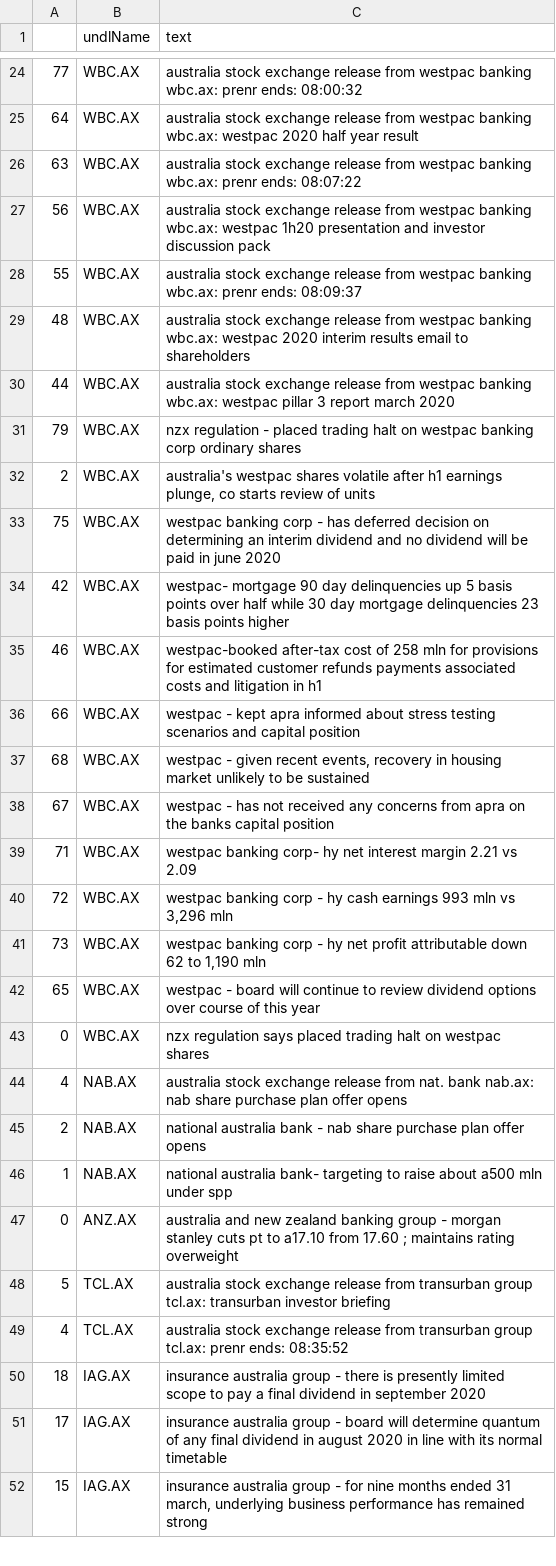
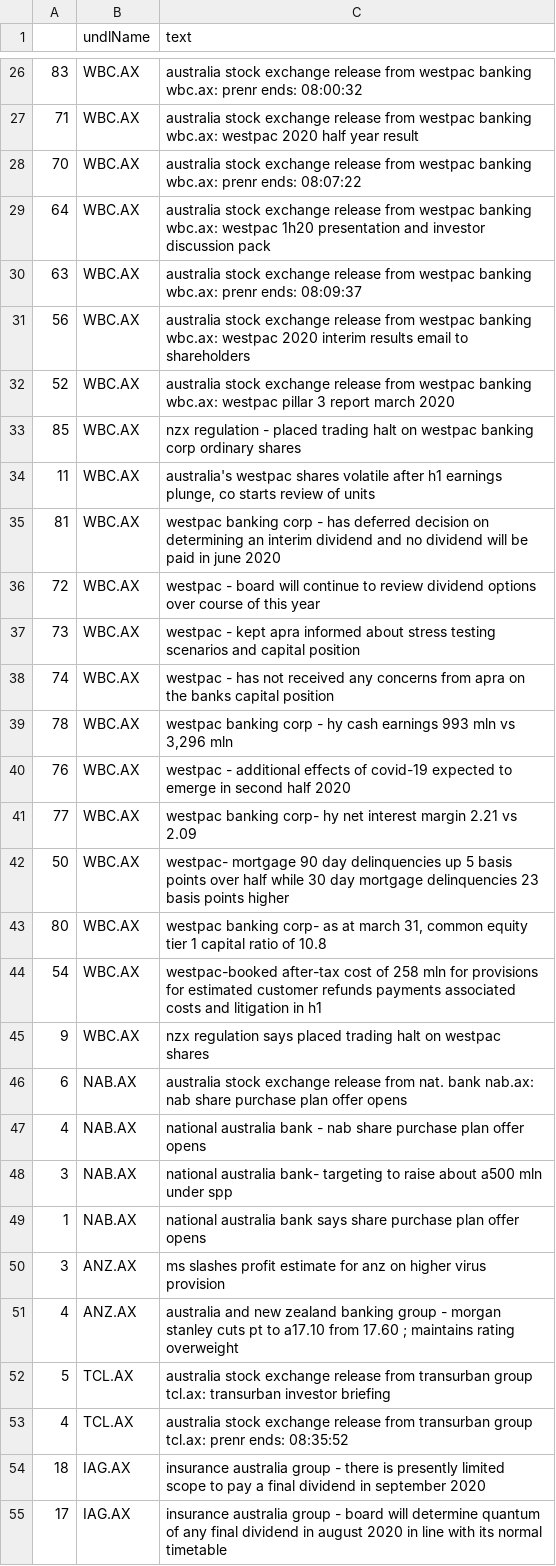
Before and after one commit to hoichunlaw/EventDriven, a CSV file: result/2020-05-04_AX.csv, drawn as a sheet; only a part is shown, gaps mark what is left out; the shorter side is filled out with more unchanged rows; the diff covers the shown part only.

```diff
--- a/result/2020-05-04_AX.csv
+++ b/result/2020-05-04_AX.csv
@@ -24,25 +26,27 @@
-77,WBC.AX,australia stock exchange release from westpac banking wbc.ax: prenr ends: 08:00:32
-64,WBC.AX,australia stock exchange release from westpac banking wbc.ax: westpac 2020 half year result
-63,WBC.AX,australia stock exchange release from westpac banking wbc.ax: prenr ends: 08:07:22
-56,WBC.AX,australia stock exchange release from westpac banking wbc.ax: westpac 1h20 presentation and investor discussion pack
-55,WBC.AX,australia stock exchange release from westpac banking wbc.ax: prenr ends: 08:09:37
-48,WBC.AX,australia stock exchange release from westpac banking wbc.ax: westpac 2020 interim results email to shareholders
-44,WBC.AX,australia stock exchange release from westpac banking wbc.ax: westpac pillar 3 report march 2020
-79,WBC.AX,nzx regulation - placed trading halt on westpac banking corp ordinary shares
-2,WBC.AX,"australia's westpac shares volatile after h1 earnings plunge, co starts review of units"
-75,WBC.AX,westpac banking corp - has deferred decision on determining an interim dividend and no dividend will be paid in june 2020
-42,WBC.AX,westpac- mortgage 90 day delinquencies up 5 basis points over half while 30 day mortgage delinquencies 23 basis points higher
-46,WBC.AX,westpac-booked after-tax cost of 258 mln for provisions for estimated customer refunds  payments associated costs and litigation in h1
-66,WBC.AX,westpac -  kept apra informed about stress testing scenarios and capital position
-68,WBC.AX,"westpac -  given recent events, recovery in housing market unlikely to be sustained"
-67,WBC.AX,westpac - has not received any concerns from apra on the banks capital position
-71,WBC.AX,westpac banking corp- hy net interest margin 2.21 vs 2.09
-72,WBC.AX,"westpac banking corp -  hy cash earnings 993 mln vs 3,296 mln"
-73,WBC.AX,"westpac banking corp -  hy net profit attributable down 62 to 1,190 mln"
-65,WBC.AX,westpac -   board will continue to review dividend options over course of this year
-0,WBC.AX,nzx regulation says placed trading halt on westpac shares
-4,NAB.AX,australia stock exchange release from nat. bank nab.ax: nab share purchase plan offer opens
-2,NAB.AX,national australia bank  - nab share purchase plan offer opens
-1,NAB.AX,national australia bank- targeting to raise about a500 mln under spp
-0,ANZ.AX,australia and new zealand banking group - morgan stanley cuts pt to a17.10 from 17.60 ; maintains rating overweight
+83,WBC.AX,australia stock exchange release from westpac banking wbc.ax: prenr ends: 08:00:32
+71,WBC.AX,australia stock exchange release from westpac banking wbc.ax: westpac 2020 half year result
+70,WBC.AX,australia stock exchange release from westpac banking wbc.ax: prenr ends: 08:07:22
+64,WBC.AX,australia stock exchange release from westpac banking wbc.ax: westpac 1h20 presentation and investor discussion pack
+63,WBC.AX,australia stock exchange release from westpac banking wbc.ax: prenr ends: 08:09:37
+56,WBC.AX,australia stock exchange release from westpac banking wbc.ax: westpac 2020 interim results email to shareholders
+52,WBC.AX,australia stock exchange release from westpac banking wbc.ax: westpac pillar 3 report march 2020
+85,WBC.AX,nzx regulation - placed trading halt on westpac banking corp ordinary shares
+11,WBC.AX,"australia's westpac shares volatile after h1 earnings plunge, co starts review of units"
+81,WBC.AX,westpac banking corp - has deferred decision on determining an interim dividend and no dividend will be paid in june 2020
+72,WBC.AX,westpac -   board will continue to review dividend options over course of this year
+73,WBC.AX,westpac -  kept apra informed about stress testing scenarios and capital position
+74,WBC.AX,westpac - has not received any concerns from apra on the banks capital position
+78,WBC.AX,"westpac banking corp -  hy cash earnings 993 mln vs 3,296 mln"
+76,WBC.AX,westpac -   additional effects of covid-19 expected to emerge in second half 2020
+77,WBC.AX,westpac banking corp- hy net interest margin 2.21 vs 2.09
+50,WBC.AX,westpac- mortgage 90 day delinquencies up 5 basis points over half while 30 day mortgage delinquencies 23 basis points higher
+80,WBC.AX,"westpac banking corp- as at march 31, common equity tier 1 capital ratio of 10.8"
+54,WBC.AX,westpac-booked after-tax cost of 258 mln for provisions for estimated customer refunds  payments associated costs and litigation in h1
+9,WBC.AX,nzx regulation says placed trading halt on westpac shares
+6,NAB.AX,australia stock exchange release from nat. bank nab.ax: nab share purchase plan offer opens
+4,NAB.AX,national australia bank  - nab share purchase plan offer opens
+3,NAB.AX,national australia bank- targeting to raise about a500 mln under spp
+1,NAB.AX,national australia bank says share purchase plan offer opens
+3,ANZ.AX,ms slashes profit estimate for anz on higher virus provision
+4,ANZ.AX,australia and new zealand banking group - morgan stanley cuts pt to a17.10 from 17.60 ; maintains rating overweight
 5,TCL.AX,australia stock exchange release from transurban group tcl.ax: transurban investor briefing
```
Also changed, not shown: 14 added rows, 11 removed rows and 15 edited cells elsewhere in this file, result/2020-05-04_SI.csv, 1 other file.
